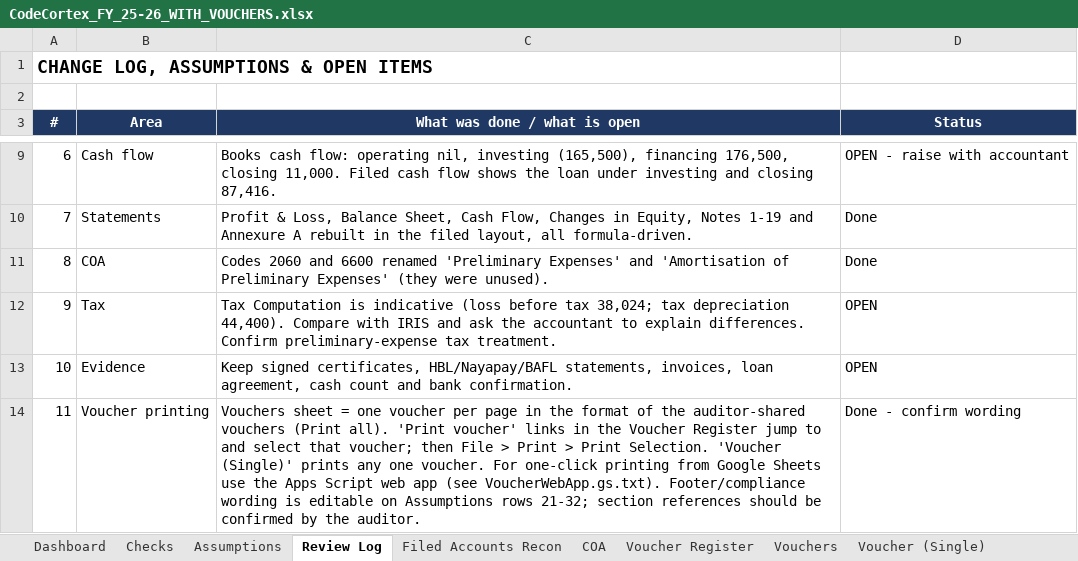
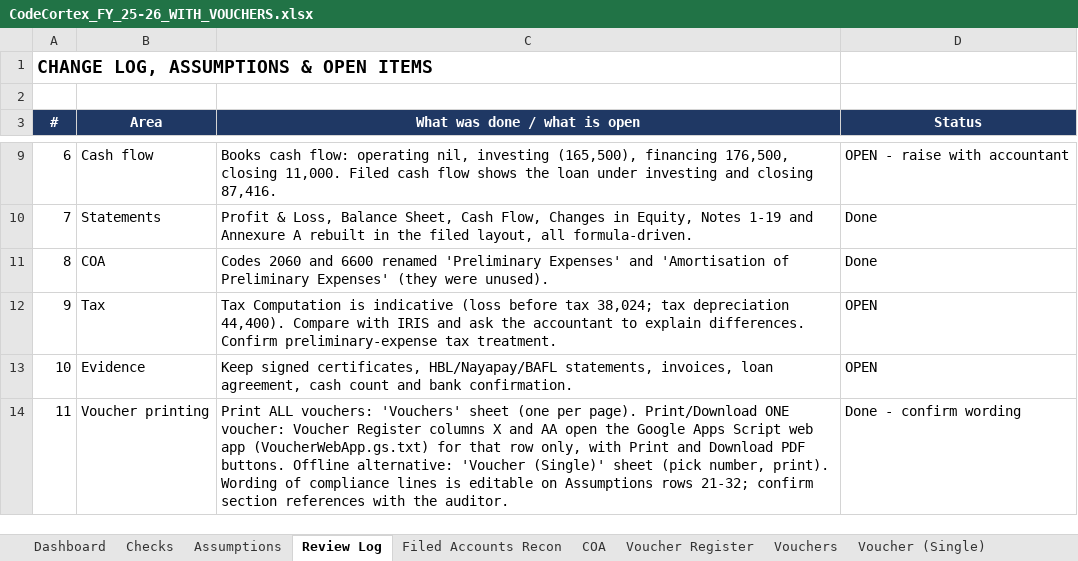
Before and after one commit to CodeCortexDigital/com, an Excel workbook: CodeCortex_FY_25-26_WITH_VOUCHERS.xlsx, sheet Review Log, drawn as a sheet; only a part is shown, gaps mark what is left out; values as stored, in another font and other column widths than the file's, no borders; the diff names each change by its address in the sheet, - before the commit and + after, or states it on an @@ line.

```diff
--- a/CodeCortex_FY_25-26_WITH_VOUCHERS.xlsx (sheet Review Log)
+++ b/CodeCortex_FY_25-26_WITH_VOUCHERS.xlsx (sheet Review Log)
-C14 (What was done / what is open): Vouchers sheet = one voucher per page in the format of the auditor-shared vouchers (Print all). 'Print voucher' links in the Voucher Register jump to and select that voucher; then File > Print > Print Selection. 'Voucher (Single)' prints any one voucher. For one-click printing from Google Sheets use the Apps Script web app (see VoucherWebApp.gs.txt). Footer/compliance wording is editable on Assumptions rows 21-32; section references should be confirmed by the auditor.
+C14 (What was done / what is open): Print ALL vouchers: 'Vouchers' sheet (one per page). Print/Download ONE voucher: Voucher Register columns X and AA open the Google Apps Script web app (VoucherWebApp.gs.txt) for that row only, with Print and Download PDF buttons. Offline alternative: 'Voucher (Single)' sheet (pick number, print). Wording of compliance lines is editable on Assumptions rows 21-32; confirm section references with the auditor.
```
Also changed, not shown: sheet Voucher Register, sheet Vouchers, sheet Voucher (Single), sheet Assumptions, charts or pictures, 1 other file.
